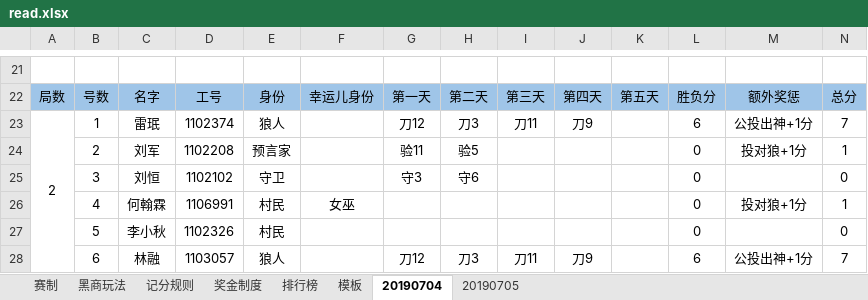
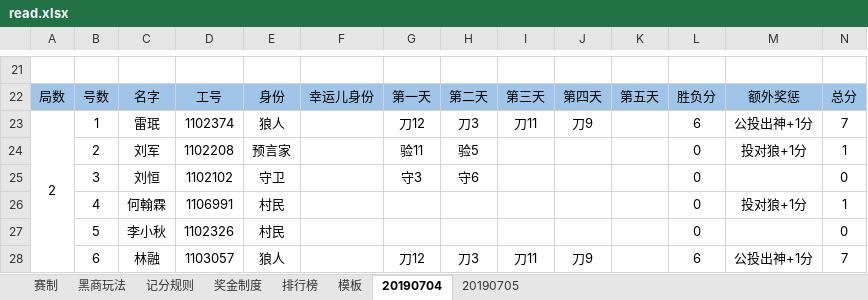
Before and after one commit to Redemptionme/wolfTools, an Excel workbook: wolfTools/read.xlsx, sheet 20190704, drawn as a sheet; only a part is shown, gaps mark what is left out; values as stored, in another font and other column widths than the file's, no borders; the diff names each change by its address in the sheet, - before the commit and + after, or states it on an @@ line.

```diff
--- a/wolfTools/read.xlsx (sheet 20190704)
+++ b/wolfTools/read.xlsx (sheet 20190704)
-F26: 女巫
+F26: (empty)
```
